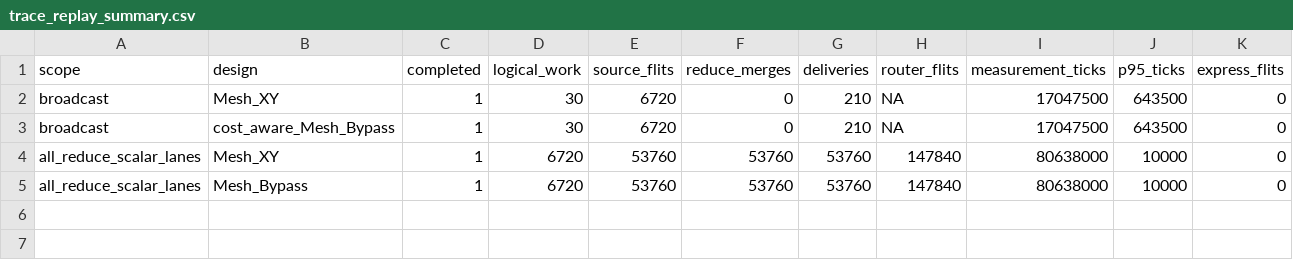
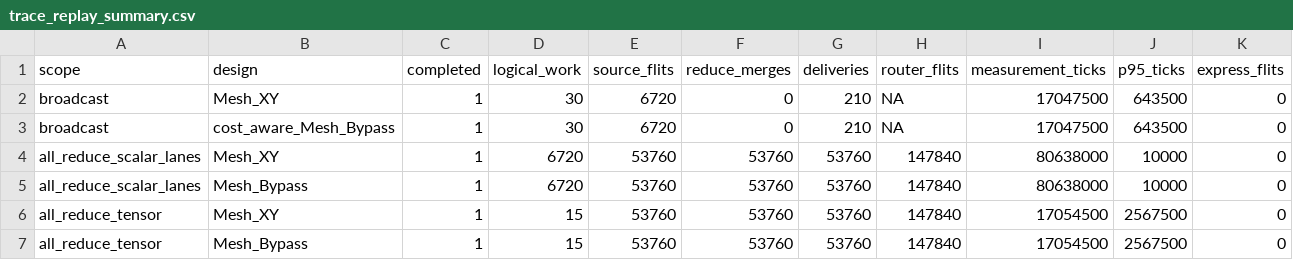
Before and after one commit to Haru-LCY/ai-x, a CSV file: report/data/trace_replay_summary.csv, drawn as a sheet; only a part is shown; rows hold the shown columns only; the diff names each change by its address in the sheet, - before the commit and + after, or states it on an @@ line.

```diff
--- a/report/data/trace_replay_summary.csv
+++ b/report/data/trace_replay_summary.csv
+row 6: all_reduce_tensor | Mesh_XY | 1 | 15 | 53760 | 53760 | 53760 | 147840 | 17054500 | 2567500 | 0
+row 7: all_reduce_tensor | Mesh_Bypass | 1 | 15 | 53760 | 53760 | 53760 | 147840 | 17054500 | 2567500 | 0
```
Also changed, not shown: report/data/aggregate_by_group.csv, report/data/aggregate_by_packet.csv, 48 other files.
